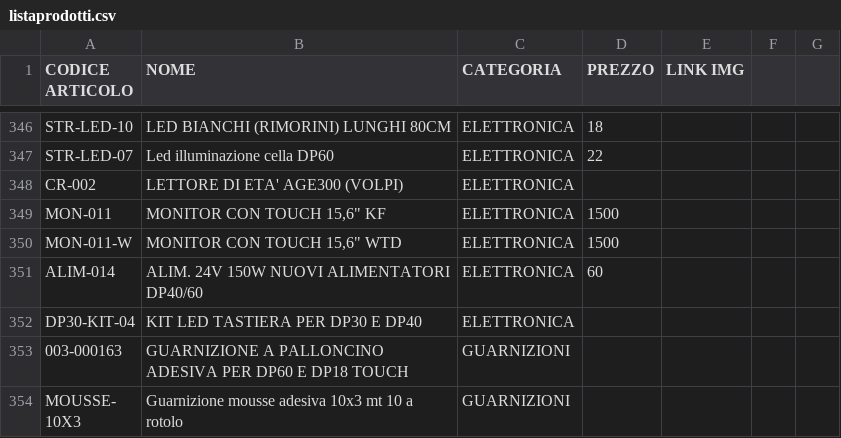
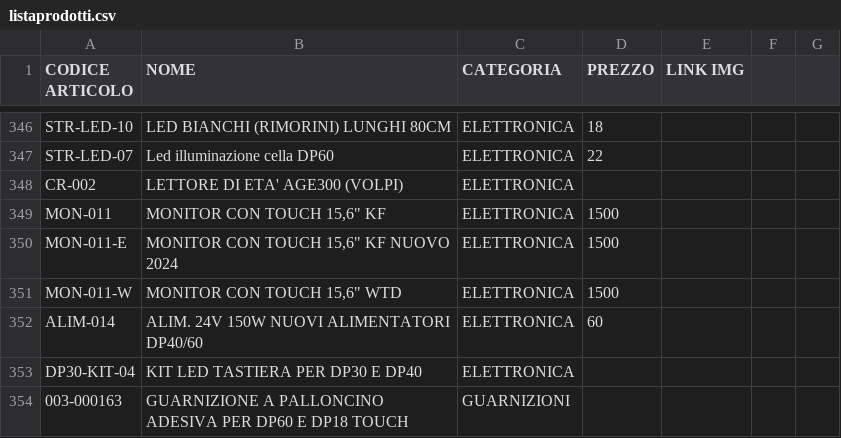
Before and after one commit to MicorhardAss/mhricambi, a CSV file: listaprodotti.csv, drawn as a sheet; only a part is shown, gaps mark what is left out; the shorter side is filled out with more unchanged rows; the diff names each change by its address in the sheet, - before the commit and + after, or states it on an @@ line.

Commit message:
Update listaprodotti.csv

```diff
--- a/listaprodotti.csv
+++ b/listaprodotti.csv
+row 350: MON-011-E | MONITOR CON TOUCH 15,6" KF NUOVO 2024 | ELETTRONICA | 1500
```
